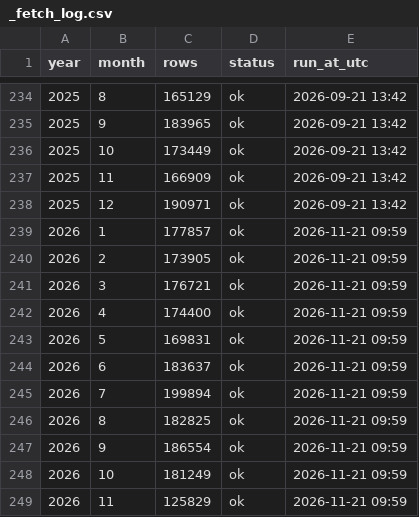
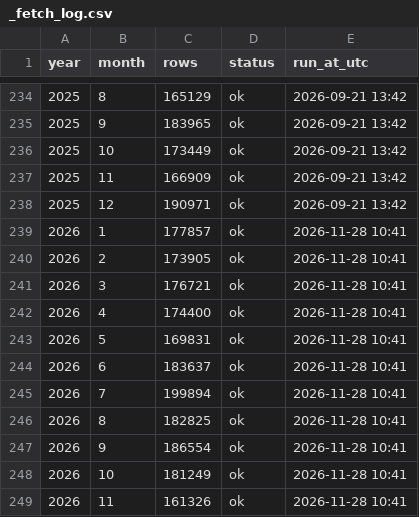
Before and after one commit to rahulfy/securities-data, a CSV file: data/mutual-funds/nav/_fetch_log.csv, drawn as a sheet; only a part is shown, gaps mark what is left out.

```diff
--- a/data/mutual-funds/nav/_fetch_log.csv
+++ b/data/mutual-funds/nav/_fetch_log.csv
@@ -238,12 +238,12 @@ year,month,rows,status,run_at_utc
 2025,12,190971,ok,2026-09-21 13:42
-2026,1,177857,ok,2026-11-21 09:59
-2026,2,173905,ok,2026-11-21 09:59
-2026,3,176721,ok,2026-11-21 09:59
-2026,4,174400,ok,2026-11-21 09:59
-2026,5,169831,ok,2026-11-21 09:59
-2026,6,183637,ok,2026-11-21 09:59
-2026,7,199894,ok,2026-11-21 09:59
-2026,8,182825,ok,2026-11-21 09:59
-2026,9,186554,ok,2026-11-21 09:59
-2026,10,181249,ok,2026-11-21 09:59
-2026,11,125829,ok,2026-11-21 09:59
+2026,1,177857,ok,2026-11-28 10:41
+2026,2,173905,ok,2026-11-28 10:41
+2026,3,176721,ok,2026-11-28 10:41
+2026,4,174400,ok,2026-11-28 10:41
+2026,5,169831,ok,2026-11-28 10:41
+2026,6,183637,ok,2026-11-28 10:41
+2026,7,199894,ok,2026-11-28 10:41
+2026,8,182825,ok,2026-11-28 10:41
+2026,9,186554,ok,2026-11-28 10:41
+2026,10,181249,ok,2026-11-28 10:41
+2026,11,161326,ok,2026-11-28 10:41
```
Also changed, not shown: 3 other files.
